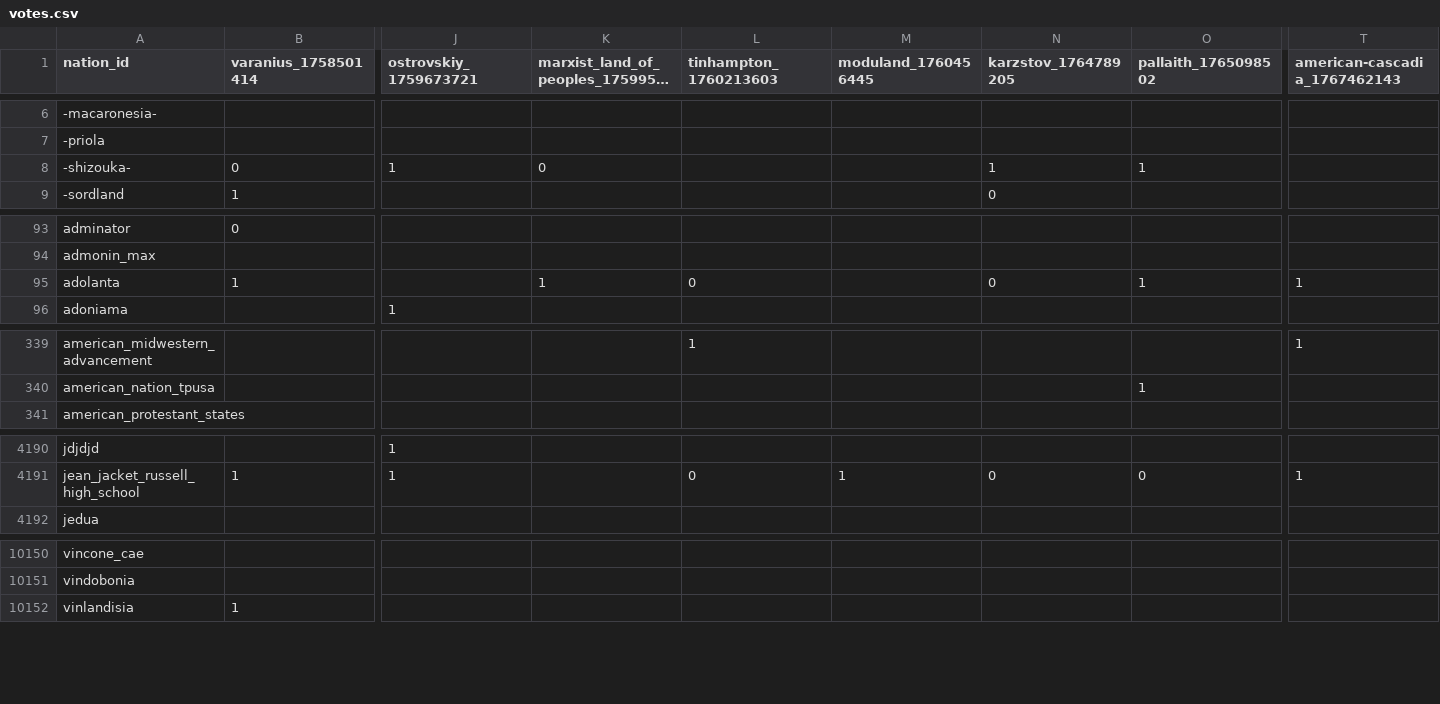
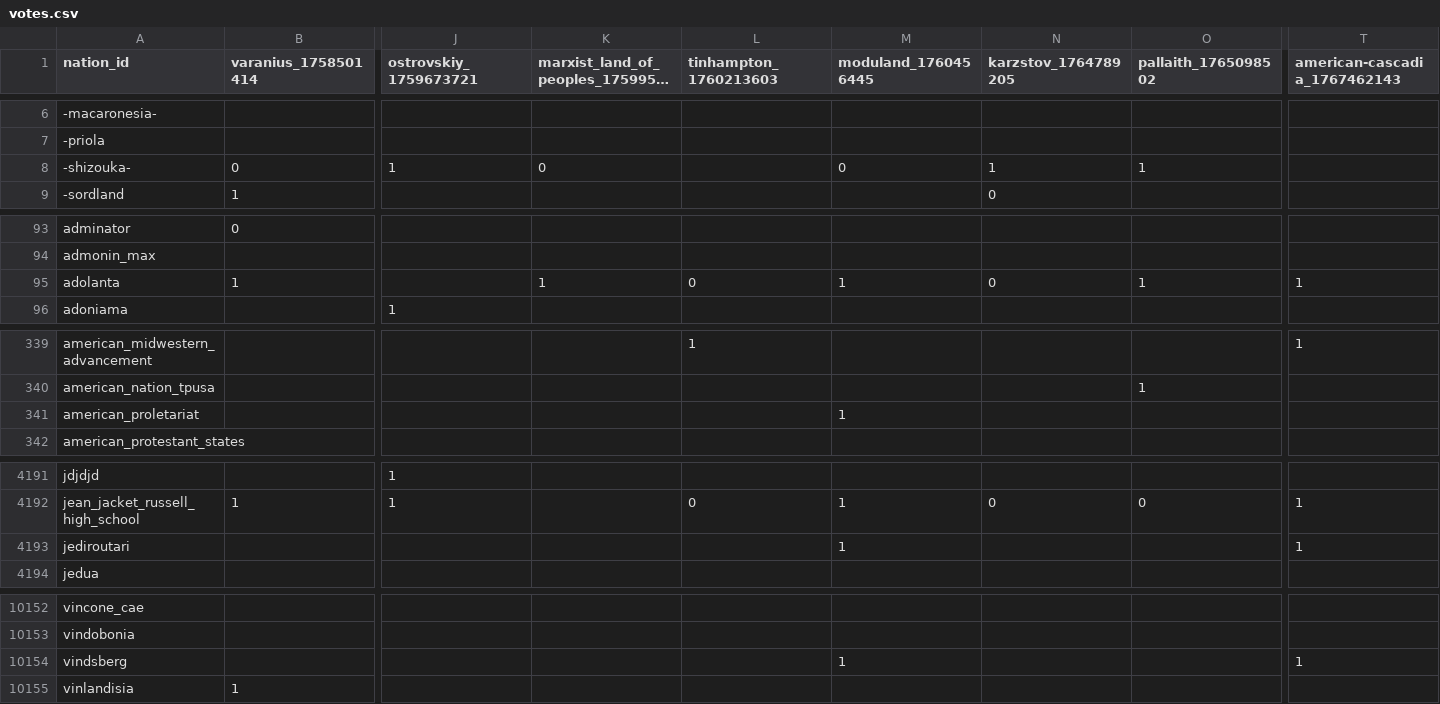
Before and after one commit to Bohaska/wa-voting-records, a CSV file: votes.csv, drawn as a sheet; only a part is shown, gaps mark what is left out; long unchanged cells end in …; rows hold the shown columns only; the diff covers the shown part only; the diff names each change by its address in the sheet, - before the commit and + after, or states it on an @@ line.

Commit message:
UPDATE: Vote record CSV

```diff
--- a/votes.csv
+++ b/votes.csv
-M8 (moduland_1760456445): (empty)
+M8 (moduland_1760456445): 0
-M95 (moduland_1760456445): (empty)
+M95 (moduland_1760456445): 1
+row 341: american_proletariat |  |  |  |  | 1
+row 4193: jediroutari |  |  |  |  | 1 |  |  | 1
+row 10154: vindsberg |  |  |  |  | 1 |  |  | 1
```
Also changed, not shown: 24 edited cells elsewhere in this file, 1 other file.
